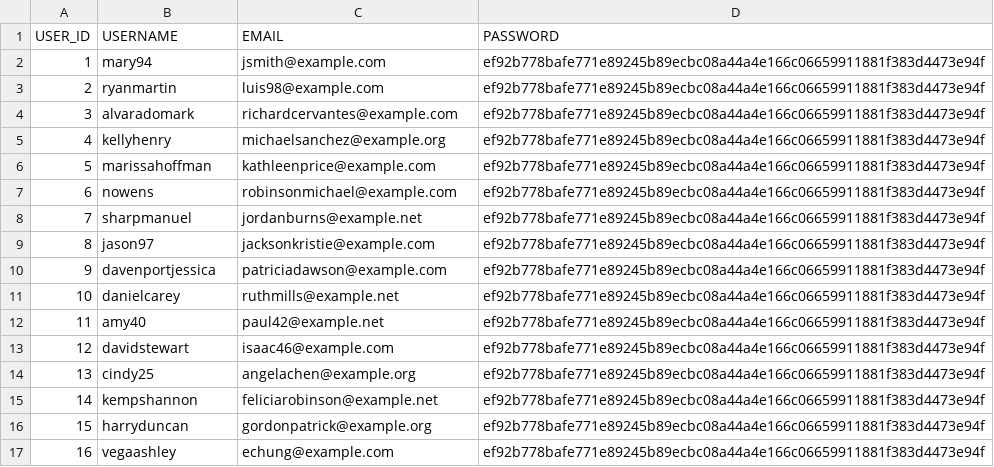
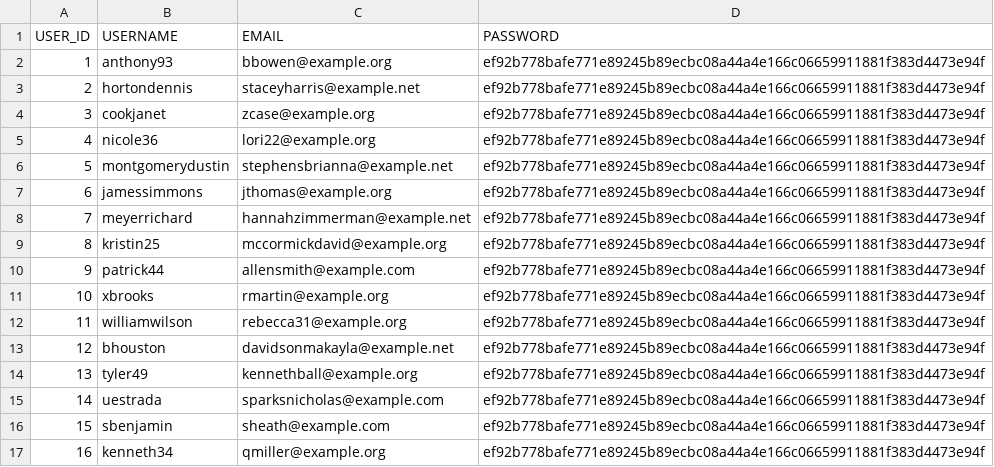
Before and after one commit to Abhi4432/FASHION-BOT, a CSV file: backend/data/users.csv, drawn as a sheet; only a part is shown; the diff covers the shown part only.

```diff
--- a/backend/data/users.csv
+++ b/backend/data/users.csv
@@ -1,17 +1,17 @@
 USER_ID,USERNAME,EMAIL,PASSWORD
-1,mary94,jsmith@example.com,ef92b778bafe771e89245b89ecbc08a44a4e166c06659911881f383d4473e94f
-2,ryanmartin,luis98@example.com,ef92b778bafe771e89245b89ecbc08a44a4e166c06659911881f383d4473e94f
-3,alvaradomark,richardcervantes@example.com,ef92b778bafe771e89245b89ecbc08a44a4e166c06659911881f383d4473e94f
-4,kellyhenry,michaelsanchez@example.org,ef92b778bafe771e89245b89ecbc08a44a4e166c06659911881f383d4473e94f
-5,marissahoffman,kathleenprice@example.com,ef92b778bafe771e89245b89ecbc08a44a4e166c06659911881f383d4473e94f
-6,nowens,robinsonmichael@example.com,ef92b778bafe771e89245b89ecbc08a44a4e166c06659911881f383d4473e94f
-7,sharpmanuel,jordanburns@example.net,ef92b778bafe771e89245b89ecbc08a44a4e166c06659911881f383d4473e94f
-8,jason97,jacksonkristie@example.com,ef92b778bafe771e89245b89ecbc08a44a4e166c06659911881f383d4473e94f
-9,davenportjessica,patriciadawson@example.com,ef92b778bafe771e89245b89ecbc08a44a4e166c06659911881f383d4473e94f
-10,danielcarey,ruthmills@example.net,ef92b778bafe771e89245b89ecbc08a44a4e166c06659911881f383d4473e94f
-11,amy40,paul42@example.net,ef92b778bafe771e89245b89ecbc08a44a4e166c06659911881f383d4473e94f
-12,davidstewart,isaac46@example.com,ef92b778bafe771e89245b89ecbc08a44a4e166c06659911881f383d4473e94f
-13,cindy25,angelachen@example.org,ef92b778bafe771e89245b89ecbc08a44a4e166c06659911881f383d4473e94f
-14,kempshannon,feliciarobinson@example.net,ef92b778bafe771e89245b89ecbc08a44a4e166c06659911881f383d4473e94f
-15,harryduncan,gordonpatrick@example.org,ef92b778bafe771e89245b89ecbc08a44a4e166c06659911881f383d4473e94f
-16,vegaashley,echung@example.com,ef92b778bafe771e89245b89ecbc08a44a4e166c06659911881f383d4473e94f
+1,anthony93,bbowen@example.org,ef92b778bafe771e89245b89ecbc08a44a4e166c06659911881f383d4473e94f
+2,hortondennis,staceyharris@example.net,ef92b778bafe771e89245b89ecbc08a44a4e166c06659911881f383d4473e94f
+3,cookjanet,zcase@example.org,ef92b778bafe771e89245b89ecbc08a44a4e166c06659911881f383d4473e94f
+4,nicole36,lori22@example.org,ef92b778bafe771e89245b89ecbc08a44a4e166c06659911881f383d4473e94f
+5,montgomerydustin,stephensbrianna@example.net,ef92b778bafe771e89245b89ecbc08a44a4e166c06659911881f383d4473e94f
+6,jamessimmons,jthomas@example.org,ef92b778bafe771e89245b89ecbc08a44a4e166c06659911881f383d4473e94f
+7,meyerrichard,hannahzimmerman@example.net,ef92b778bafe771e89245b89ecbc08a44a4e166c06659911881f383d4473e94f
+8,kristin25,mccormickdavid@example.org,ef92b778bafe771e89245b89ecbc08a44a4e166c06659911881f383d4473e94f
+9,patrick44,allensmith@example.com,ef92b778bafe771e89245b89ecbc08a44a4e166c06659911881f383d4473e94f
+10,xbrooks,rmartin@example.org,ef92b778bafe771e89245b89ecbc08a44a4e166c06659911881f383d4473e94f
+11,williamwilson,rebecca31@example.org,ef92b778bafe771e89245b89ecbc08a44a4e166c06659911881f383d4473e94f
+12,bhouston,davidsonmakayla@example.net,ef92b778bafe771e89245b89ecbc08a44a4e166c06659911881f383d4473e94f
+13,tyler49,kennethball@example.org,ef92b778bafe771e89245b89ecbc08a44a4e166c06659911881f383d4473e94f
+14,uestrada,sparksnicholas@example.com,ef92b778bafe771e89245b89ecbc08a44a4e166c06659911881f383d4473e94f
+15,sbenjamin,sheath@example.com,ef92b778bafe771e89245b89ecbc08a44a4e166c06659911881f383d4473e94f
+16,kenneth34,qmiller@example.org,ef92b778bafe771e89245b89ecbc08a44a4e166c06659911881f383d4473e94f
```
Also changed, not shown: 128 edited cells elsewhere in this file, backend/data/orders.csv, 12 other files.
